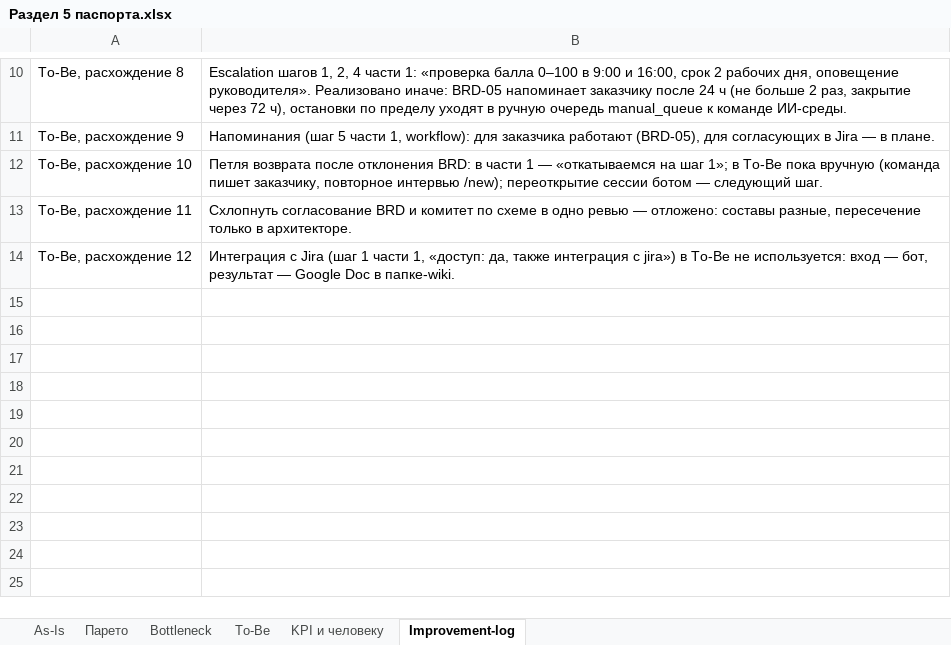
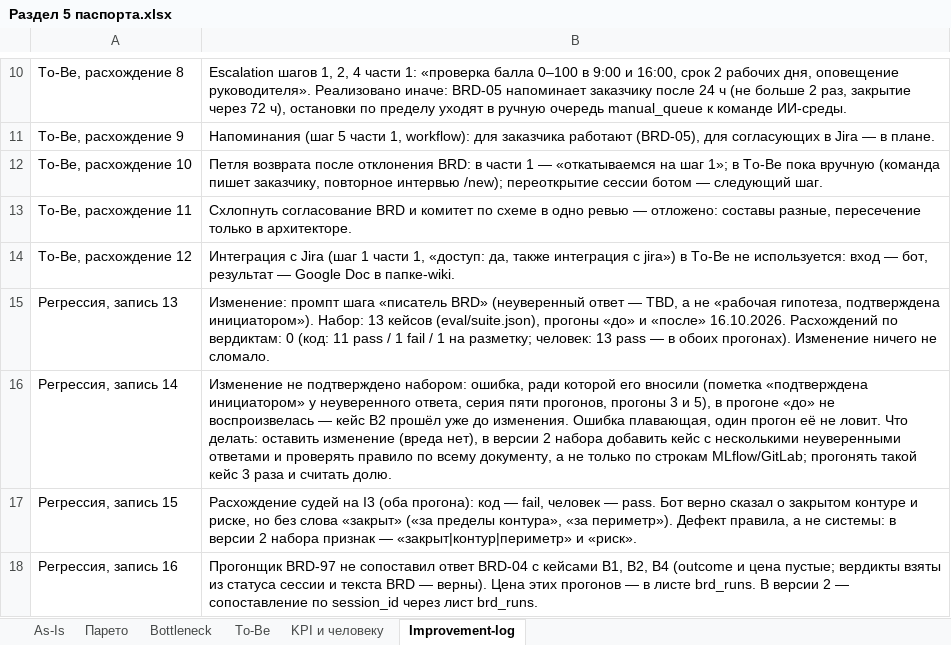
Before and after one commit to olegboost/itmo-course-project, an Excel workbook: docs/Раздел 5 паспорта.xlsx, sheet Improvement-log, drawn as a sheet; only a part is shown, gaps mark what is left out; values as stored, in another font and other column widths than the file's, no borders; the diff names each change by its address in the sheet, - before the commit and + after, or states it on an @@ line.

```diff
--- a/docs/Раздел 5 паспорта.xlsx (sheet Improvement-log)
+++ b/docs/Раздел 5 паспорта.xlsx (sheet Improvement-log)
+row 15: Регрессия, запись 13 | Изменение: промпт шага «писатель BRD» (неуверенный ответ — TBD, а не «рабочая гипотеза, подтверждена инициатором»). Набор: 13 кейсов (eval/suite.json), прогоны «до» и «после» 16.10.2026. Расхождений по вердиктам: 0 (код: 11 pass / 1 fail / 1 на разметку; человек: 13 pass — в обоих прогонах). Изменение ничего не сломало.
+row 16: Регрессия, запись 14 | Изменение не подтверждено набором: ошибка, ради которой его вносили (пометка «подтверждена инициатором» у неуверенного ответа, серия пяти прогонов, прогоны 3 и 5), в прогоне «до» не воспроизвелась — кейс B2 прошёл уже до изменения. Ошибка плавающая, один прогон её не ловит. Что делать: оставить изменение (вреда нет), в версии 2 набора добавить кейс с несколькими неуверенными ответами и проверять правило по всему документу, а не только по строкам MLflow/GitLab; прогонять такой кейс 3 раза и считать долю.
+row 17: Регрессия, запись 15 | Расхождение судей на I3 (оба прогона): код — fail, человек — pass. Бот верно сказал о закрытом контуре и риске, но без слова «закрыт» («за пределы контура», «за периметр»). Дефект правила, а не системы: в версии 2 набора признак — «закрыт|контур|периметр» и «риск».
+row 18: Регрессия, запись 16 | Прогонщик BRD-97 не сопоставил ответ BRD-04 с кейсами B1, B2, B4 (outcome и цена пустые; вердикты взяты из статуса сессии и текста BRD — верны). Цена этих прогонов — в листе brd_runs. В версии 2 — сопоставление по session_id через лист brd_runs.
```
Also changed, not shown: 5 other files.
